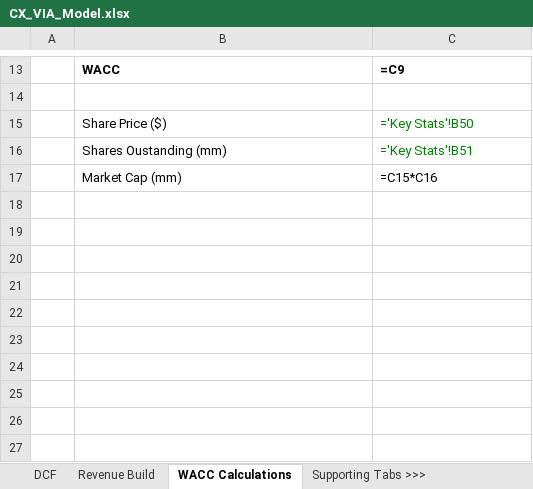
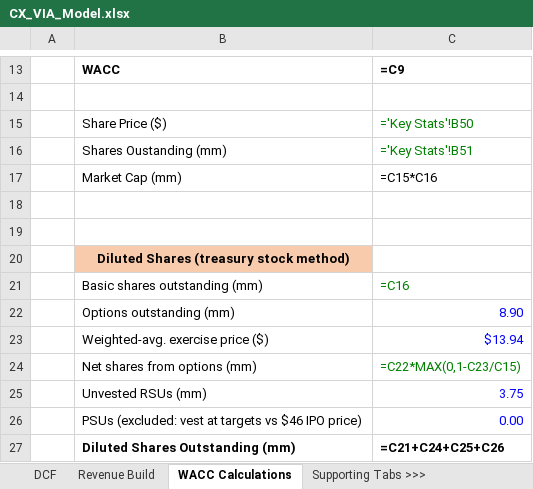
Before and after one commit to xuechloe11/VIA, an Excel workbook: model/CX_VIA_Model.xlsx, sheet WACC Calculations, drawn as a sheet; only a part is shown, gaps mark what is left out; values as stored, in another font and other column widths than the file's, no borders; formulas without a stored value are shown as written; the diff names each change by its address in the sheet, - before the commit and + after, or states it on an @@ line.

```diff
--- a/model/CX_VIA_Model.xlsx (sheet WACC Calculations)
+++ b/model/CX_VIA_Model.xlsx (sheet WACC Calculations)
+row 18: (empty)
+row 19: (empty)
+row 20:  | Diluted Shares (treasury stock method)
+row 21:  | Basic shares outstanding (mm) | =C16
+row 22:  | Options outstanding (mm) | 8.90
+row 23:  | Weighted-avg. exercise price ($) | $13.94
+row 24:  | Net shares from options (mm) | =C22*MAX(0,1-C23/C15)
+row 25:  | Unvested RSUs (mm) | 3.75
+row 26:  | PSUs (excluded: vest at targets vs $46 IPO price) | 0.00
+row 27:  | Diluted Shares Outstanding (mm) | =C21+C24+C25+C26
```
Also changed, not shown: sheet DCF, 1 other file.
